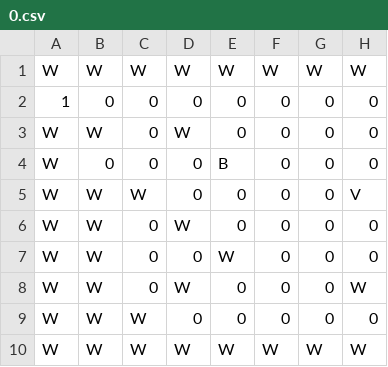
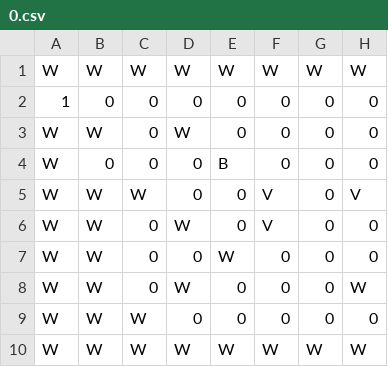
Before and after one commit to Karbb/zelda-CS50, a CSV file: levels/0.csv, drawn as a sheet; only a part is shown; the diff names each change by its address in the sheet, - before the commit and + after, or states it on an @@ line.

Commit message:
fix collisions && no change level while carrying pots

```diff
--- a/levels/0.csv
+++ b/levels/0.csv
-F5:F6: 0
+F5:F6: V
```
Also changed, not shown: 4 other files.
